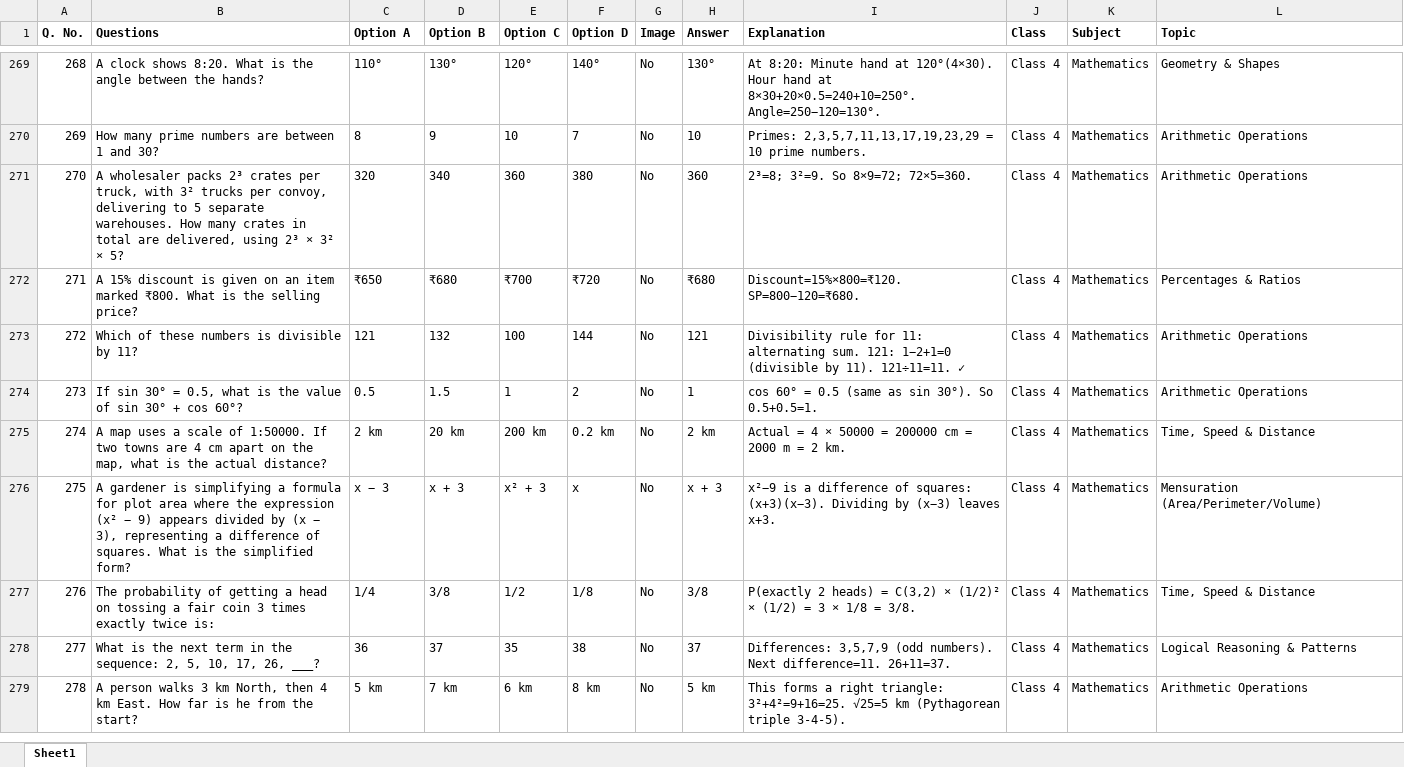
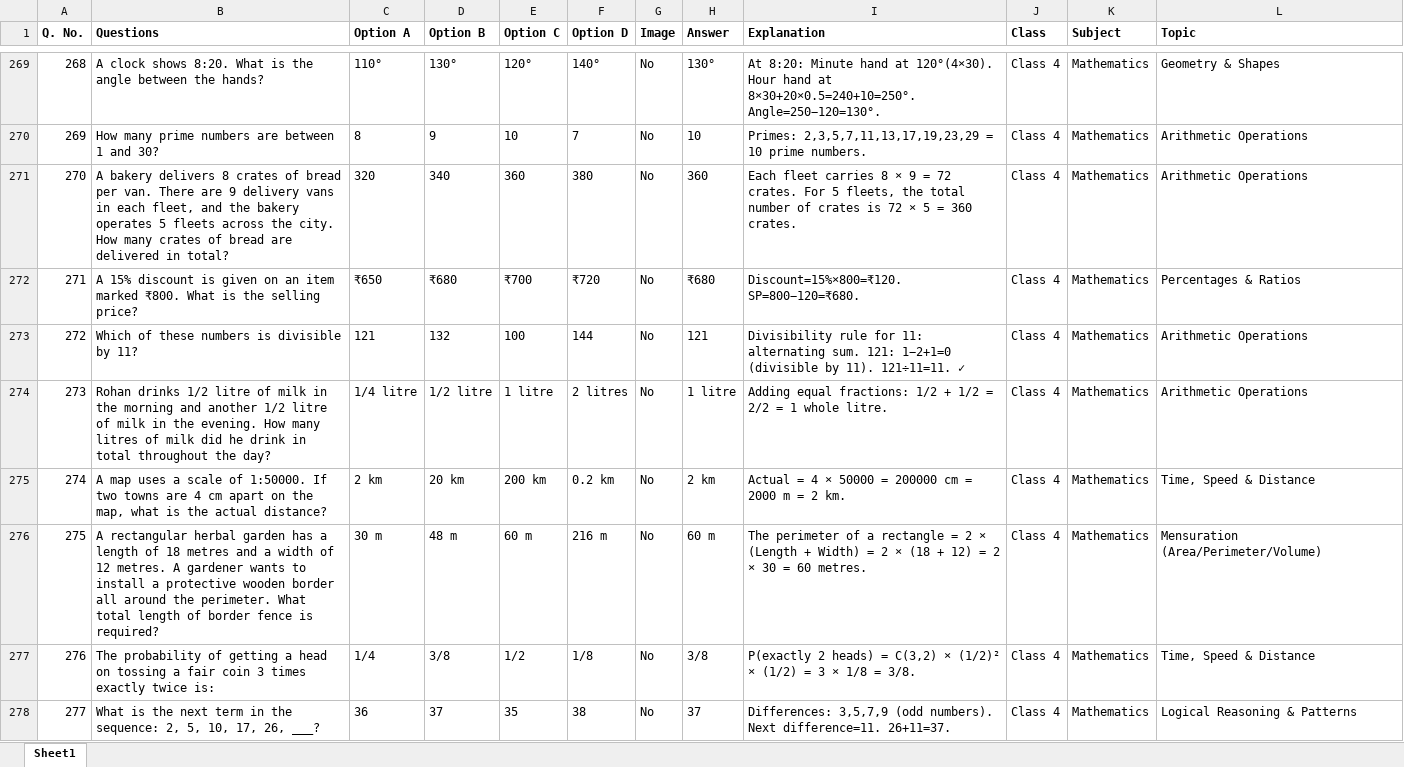
Before and after one commit to Jitu85/Super, an Excel workbook: data/Master Data Collection.xlsx, sheet Sheet1, drawn as a sheet; only a part is shown, gaps mark what is left out; the shorter side is filled out with more unchanged rows; values as stored, in another font and other column widths than the file's, no borders; the diff covers the shown part only; the diff names each change by its address in the sheet, - before the commit and + after, or states it on an @@ line.

Commit message:
fix: resolve mistake drill endpoint prefix, enforce grade-isolated practice drills, cap drills to 10 questions for primary classes, and replace out-of-syllabus questions

```diff
--- a/data/Master Data Collection.xlsx (sheet Sheet1)
+++ b/data/Master Data Collection.xlsx (sheet Sheet1)
-B271 (Questions): A wholesaler packs 2³ crates per truck, with 3² trucks per convoy, delivering to 5 separate warehouses. How many crates in total are delivered, using 2³ × 3² × 5?
+B271 (Questions): A bakery delivers 8 crates of bread per van. There are 9 delivery vans in each fleet, and the bakery operates 5 fleets across the city. How many crates of bread are delivered in total?
-I271 (Explanation): 2³=8; 3²=9. So 8×9=72; 72×5=360.
+I271 (Explanation): Each fleet carries 8 × 9 = 72 crates. For 5 fleets, the total number of crates is 72 × 5 = 360 crates.
-B274 (Questions): If sin 30° = 0.5, what is the value of sin 30° + cos 60°?
+B274 (Questions): Rohan drinks 1/2 litre of milk in the morning and another 1/2 litre of milk in the evening. How many litres of milk did he drink in total throughout the day?
-C274 (Option A): 0.5
+C274 (Option A): 1/4 litre
-D274 (Option B): 1.5
+D274 (Option B): 1/2 litre
-E274 (Option C): 1
+E274 (Option C): 1 litre
-F274 (Option D): 2
+F274 (Option D): 2 litres
-H274 (Answer): 1
+H274 (Answer): 1 litre
-I274 (Explanation): cos 60° = 0.5 (same as sin 30°). So 0.5+0.5=1.
+I274 (Explanation): Adding equal fractions: 1/2 + 1/2 = 2/2 = 1 whole litre.
-B276 (Questions): A gardener is simplifying a formula for plot area where the expression (x² − 9) appears divided by (x − 3), representing a difference of squares. What is the simplified form?
+B276 (Questions): A rectangular herbal garden has a length of 18 metres and a width of 12 metres. A gardener wants to install a protective wooden border all around the perimeter. What total length of border fence is required?
-C276 (Option A): x − 3
+C276 (Option A): 30 m
-D276 (Option B): x + 3
+D276 (Option B): 48 m
-E276 (Option C): x² + 3
+E276 (Option C): 60 m
-F276 (Option D): x
+F276 (Option D): 216 m
-H276 (Answer): x + 3
+H276 (Answer): 60 m
-I276 (Explanation): x²−9 is a difference of squares: (x+3)(x−3). Dividing by (x−3) leaves x+3.
+I276 (Explanation): The perimeter of a rectangle = 2 × (Length + Width) = 2 × (18 + 12) = 2 × 30 = 60 metres.
```
Also changed, not shown: 64 edited cells elsewhere in this sheet, 5 other files.
